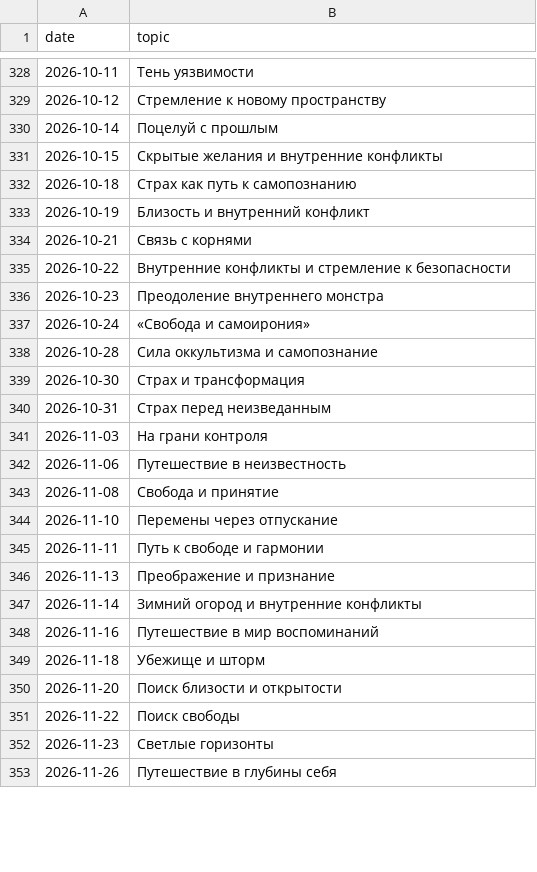
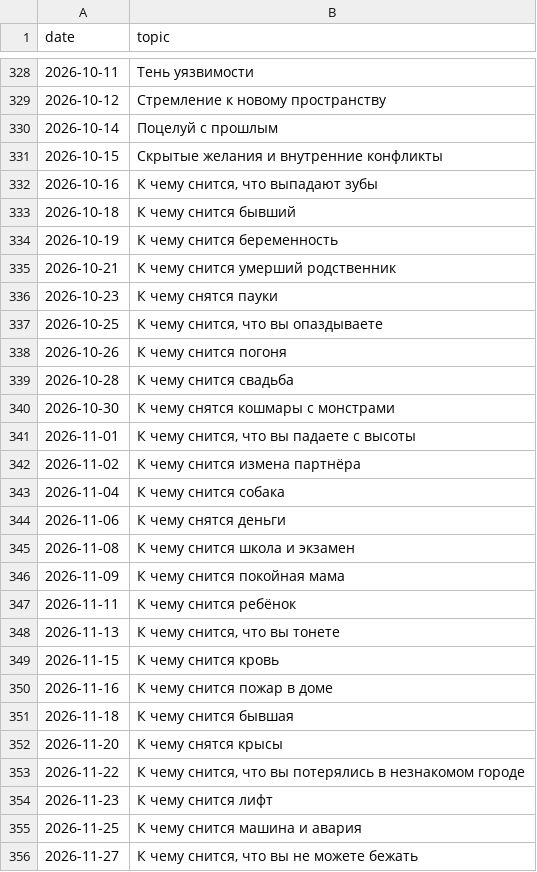
Before and after one commit to No1zilla/somniaai, a CSV file: content_plan.csv, drawn as a sheet; only a part is shown, gaps mark what is left out; the diff covers the shown part only.

```diff
--- a/content_plan.csv
+++ b/content_plan.csv
@@ -331,23 +331,26 @@ date,topic
 2026-10-15,"Скрытые желания и внутренние конфликты"
-2026-10-18,"Страх как путь к самопознанию"
-2026-10-19,"Близость и внутренний конфликт"
-2026-10-21,"Связь с корнями"
-2026-10-22,"Внутренние конфликты и стремление к безопасности"
-2026-10-23,"Преодоление внутреннего монстра"
-2026-10-24,"«Свобода и самоирония»"
-2026-10-28,"Сила оккультизма и самопознание"
-2026-10-30,"Страх и трансформация"
-2026-10-31,"Страх перед неизведанным"
-2026-11-03,"На грани контроля"
-2026-11-06,"Путешествие в неизвестность"
-2026-11-08,"Свобода и принятие"
-2026-11-10,"Перемены через отпускание"
-2026-11-11,"Путь к свободе и гармонии"
-2026-11-13,"Преображение и признание"
-2026-11-14,"Зимний огород и внутренние конфликты"
-2026-11-16,"Путешествие в мир воспоминаний"
-2026-11-18,"Убежище и шторм"
-2026-11-20,"Поиск близости и открытости"
-2026-11-22,"Поиск свободы"
-2026-11-23,"Светлые горизонты"
-2026-11-26,"Путешествие в глубины себя"
+2026-10-16,"К чему снится, что выпадают зубы"
+2026-10-18,"К чему снится бывший"
+2026-10-19,"К чему снится беременность"
+2026-10-21,"К чему снится умерший родственник"
+2026-10-23,"К чему снятся пауки"
+2026-10-25,"К чему снится, что вы опаздываете"
+2026-10-26,"К чему снится погоня"
+2026-10-28,"К чему снится свадьба"
+2026-10-30,"К чему снятся кошмары с монстрами"
+2026-11-01,"К чему снится, что вы падаете с высоты"
+2026-11-02,"К чему снится измена партнёра"
+2026-11-04,"К чему снится собака"
+2026-11-06,"К чему снятся деньги"
+2026-11-08,"К чему снится школа и экзамен"
+2026-11-09,"К чему снится покойная мама"
+2026-11-11,"К чему снится ребёнок"
+2026-11-13,"К чему снится, что вы тонете"
+2026-11-15,"К чему снится кровь"
+2026-11-16,"К чему снится пожар в доме"
+2026-11-18,"К чему снится бывшая"
+2026-11-20,"К чему снятся крысы"
+2026-11-22,"К чему снится, что вы потерялись в незнакомом городе"
+2026-11-23,"К чему снится лифт"
+2026-11-25,"К чему снится машина и авария"
+2026-11-27,"К чему снится, что вы не можете бежать"
```
Also changed, not shown: 53 added rows, 11 removed rows and 14 edited cells elsewhere in this file, 1 other file.
